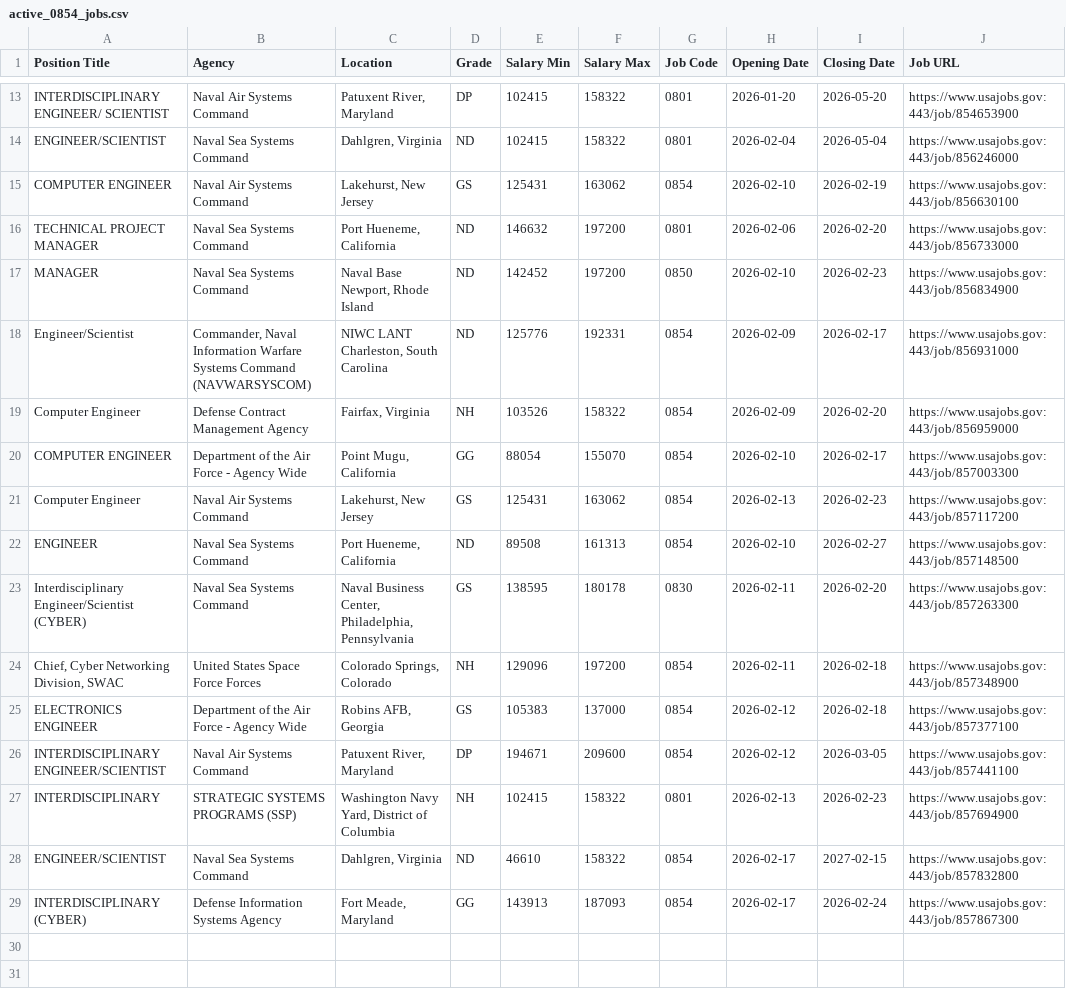
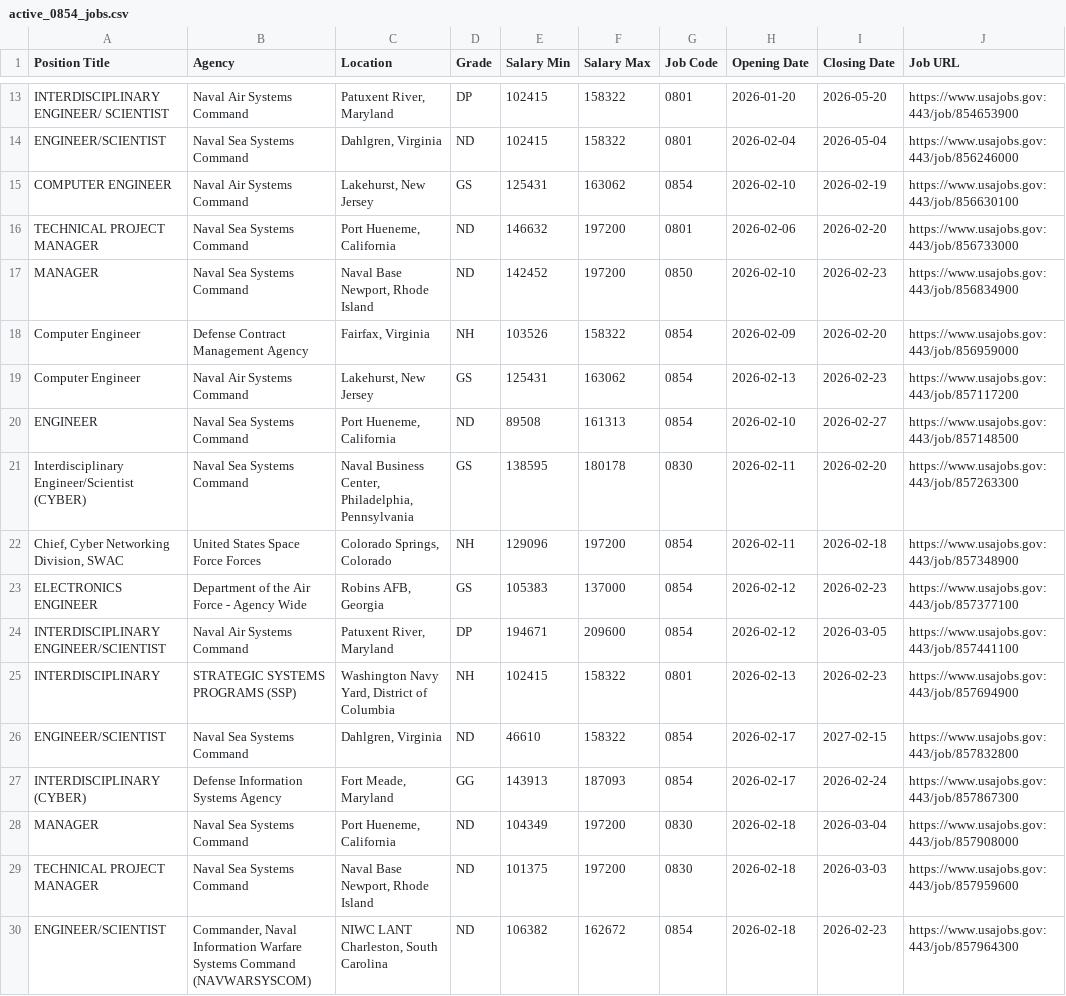
Before and after one commit to fartbagxp/fedjobs, a CSV file: data/raw/active_0854_jobs.csv, drawn as a sheet; only a part is shown, gaps mark what is left out.

```diff
--- a/data/raw/active_0854_jobs.csv
+++ b/data/raw/active_0854_jobs.csv
@@ -17,5 +17,3 @@ TECHNICAL PROJECT MANAGER,Naval Sea Systems Command,"Port Hueneme, California",N
 MANAGER,Naval Sea Systems Command,"Naval Base Newport, Rhode Island",ND,142452,197200,0850,2026-02-10,2026-02-23,https://www.usajobs.gov:443/job/856834900
-Engineer/Scientist,"Commander, Naval Information Warfare Systems Command (NAVWARSYSCOM)","NIWC LANT Charleston, South Carolina",ND,125776,192331,0854,2026-02-09,2026-02-17,https://www.usajobs.gov:443/job/856931000
 Computer Engineer,Defense Contract Management Agency,"Fairfax, Virginia",NH,103526,158322,0854,2026-02-09,2026-02-20,https://www.usajobs.gov:443/job/856959000
-COMPUTER ENGINEER,Department of the Air Force - Agency Wide,"Point Mugu, California",GG,88054,155070,0854,2026-02-10,2026-02-17,https://www.usajobs.gov:443/job/857003300
 Computer Engineer,Naval Air Systems Command,"Lakehurst, New Jersey",GS,125431,163062,0854,2026-02-13,2026-02-23,https://www.usajobs.gov:443/job/857117200
@@ -24,3 +22,3 @@ Interdisciplinary Engineer/Scientist (CYBER),Naval Sea Systems Command,"Naval Bu
 "Chief, Cyber Networking Division, SWAC",United States Space Force Forces,"Colorado Springs, Colorado",NH,129096,197200,0854,2026-02-11,2026-02-18,https://www.usajobs.gov:443/job/857348900
-ELECTRONICS ENGINEER,Department of the Air Force - Agency Wide,"Robins AFB, Georgia",GS,105383,137000,0854,2026-02-12,2026-02-18,https://www.usajobs.gov:443/job/857377100
+ELECTRONICS ENGINEER,Department of the Air Force - Agency Wide,"Robins AFB, Georgia",GS,105383,137000,0854,2026-02-12,2026-02-23,https://www.usajobs.gov:443/job/857377100
 INTERDISCIPLINARY ENGINEER/SCIENTIST,Naval Air Systems Command,"Patuxent River, Maryland",DP,194671,209600,0854,2026-02-12,2026-03-05,https://www.usajobs.gov:443/job/857441100
@@ -29 +27,4 @@ ENGINEER/SCIENTIST,Naval Sea Systems Command,"Dahlgren, Virginia",ND,46610,15832
 INTERDISCIPLINARY (CYBER),Defense Information Systems Agency,"Fort Meade, Maryland",GG,143913,187093,0854,2026-02-17,2026-02-24,https://www.usajobs.gov:443/job/857867300
+MANAGER,Naval Sea Systems Command,"Port Hueneme, California",ND,104349,197200,0830,2026-02-18,2026-03-04,https://www.usajobs.gov:443/job/857908000
+TECHNICAL PROJECT MANAGER,Naval Sea Systems Command,"Naval Base Newport, Rhode Island",ND,101375,197200,0830,2026-02-18,2026-03-03,https://www.usajobs.gov:443/job/857959600
+ENGINEER/SCIENTIST,"Commander, Naval Information Warfare Systems Command (NAVWARSYSCOM)","NIWC LANT Charleston, South Carolina",ND,106382,162672,0854,2026-02-18,2026-02-23,https://www.usajobs.gov:443/job/857964300
```
Also changed, not shown: data/raw/active_1550_jobs.csv, data/raw/active_1560_jobs.csv, 3 other files.
